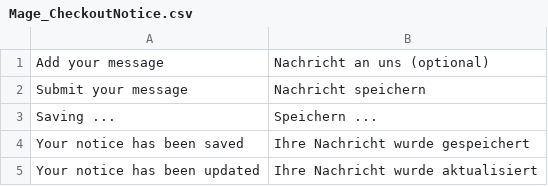
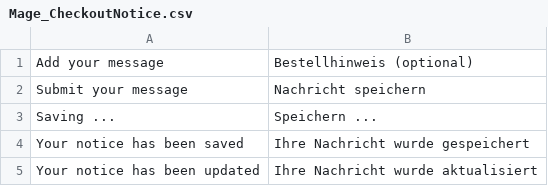
Before and after one commit to towangfoo/bufu, a CSV file: app/locale/de_DE/Mage_CheckoutNotice.csv, drawn as a sheet.

Commit message:
multipart delivery notice in checkout

```diff
--- a/app/locale/de_DE/Mage_CheckoutNotice.csv
+++ b/app/locale/de_DE/Mage_CheckoutNotice.csv
@@ -1,2 +1,2 @@
-"Add your message","Nachricht an uns (optional)"
+"Add your message","Bestellhinweis (optional)"
 "Submit your message","Nachricht speichern"
```
Also changed, not shown: 5 other files.
